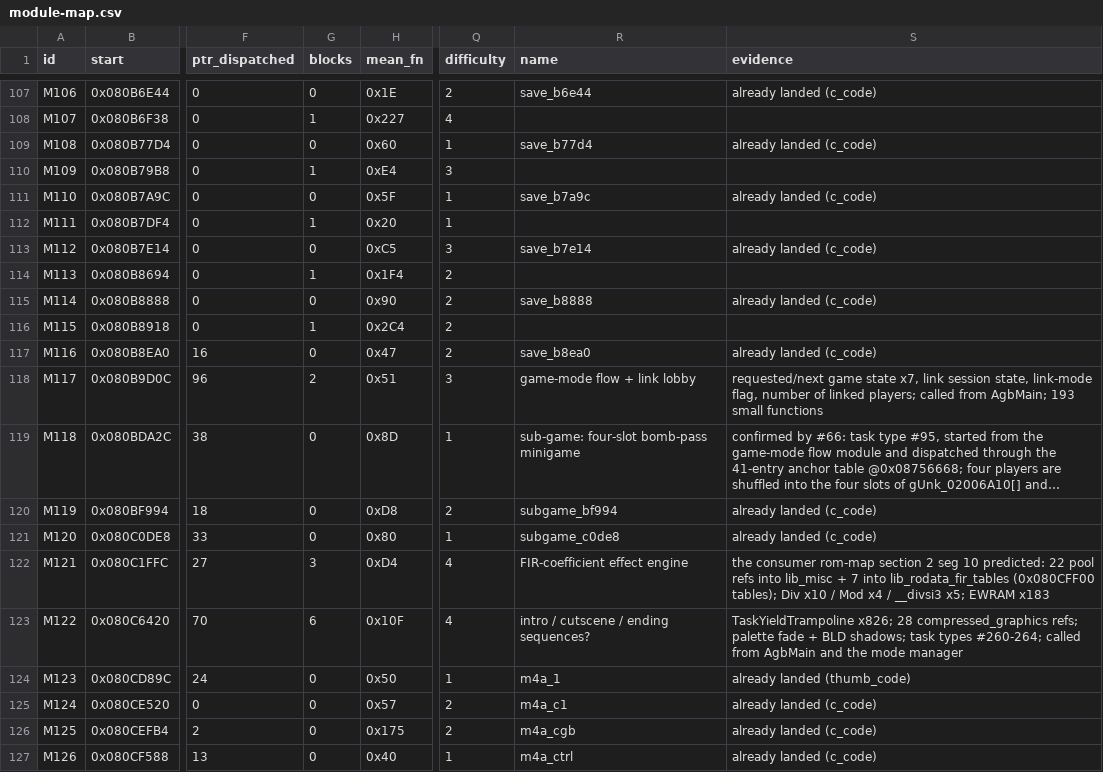
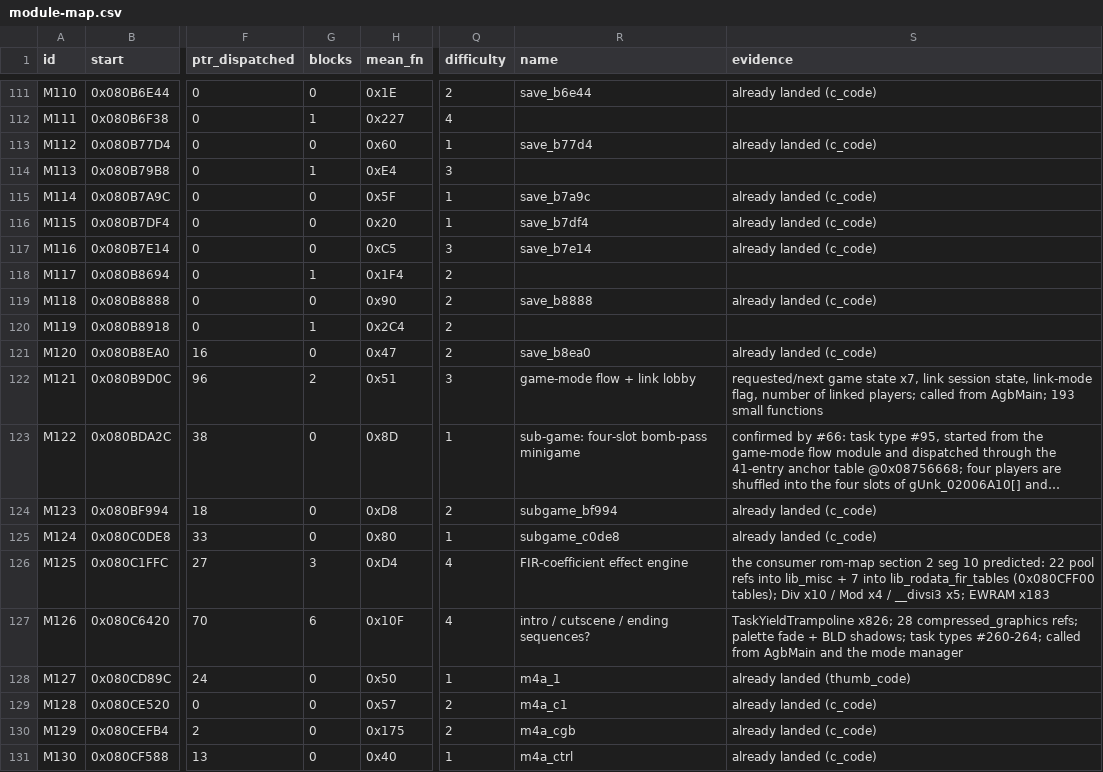
Before and after one commit to overjt/knidl, a CSV file: docs/analysis/module-map.csv, drawn as a sheet; only a part is shown, gaps mark what is left out; long unchanged cells end in …; addresses are those after the commit; the diff covers the shown part only; the diff names each change by its address in the sheet, - before the commit and + after, or states it on an @@ line.

```diff
--- a/docs/analysis/module-map.csv
+++ b/docs/analysis/module-map.csv
-A111 (id): M106
+A111 (id): M110
-A112 (id): M107
+A112 (id): M111
-A113 (id): M108
+A113 (id): M112
-A114 (id): M109
+A114 (id): M113
-A115 (id): M110
+A115 (id): M114
-A116 (id): M111
+A116 (id): M115
-G116 (blocks): 1
+G116 (blocks): 0
-R116 (name): (empty)
+R116 (name): save_b7df4
-S116 (evidence): (empty)
+S116 (evidence): already landed (c_code)
-A117 (id): M112
+A117 (id): M116
-A118 (id): M113
+A118 (id): M117
-A119 (id): M114
+A119 (id): M118
-A120 (id): M115
+A120 (id): M119
-A121 (id): M116
+A121 (id): M120
-A122 (id): M117
+A122 (id): M121
-A123 (id): M118
+A123 (id): M122
-A124 (id): M119
+A124 (id): M123
-A125 (id): M120
+A125 (id): M124
-A126 (id): M121
+A126 (id): M125
-A127 (id): M122
+A127 (id): M126
-A128 (id): M123
+A128 (id): M127
-A129 (id): M124
+A129 (id): M128
-A130 (id): M125
+A130 (id): M129
-A131 (id): M126
+A131 (id): M130
```
Also changed, not shown: 4 added rows and 28 edited cells elsewhere in this file, 17 other files.
